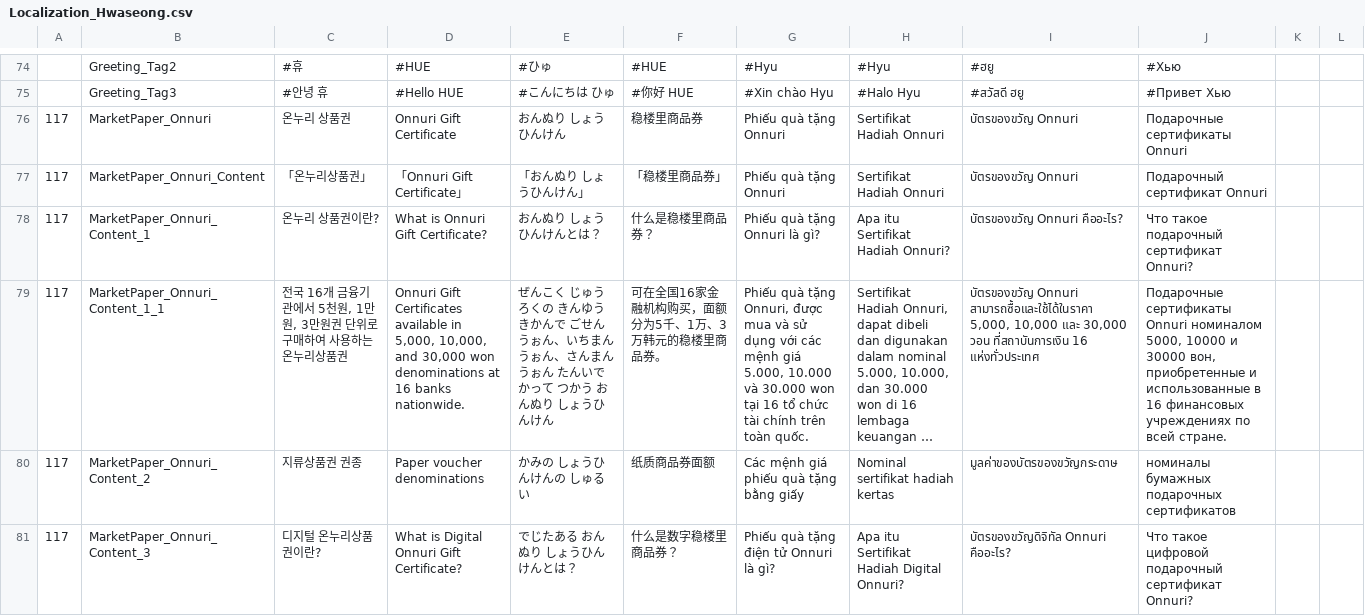
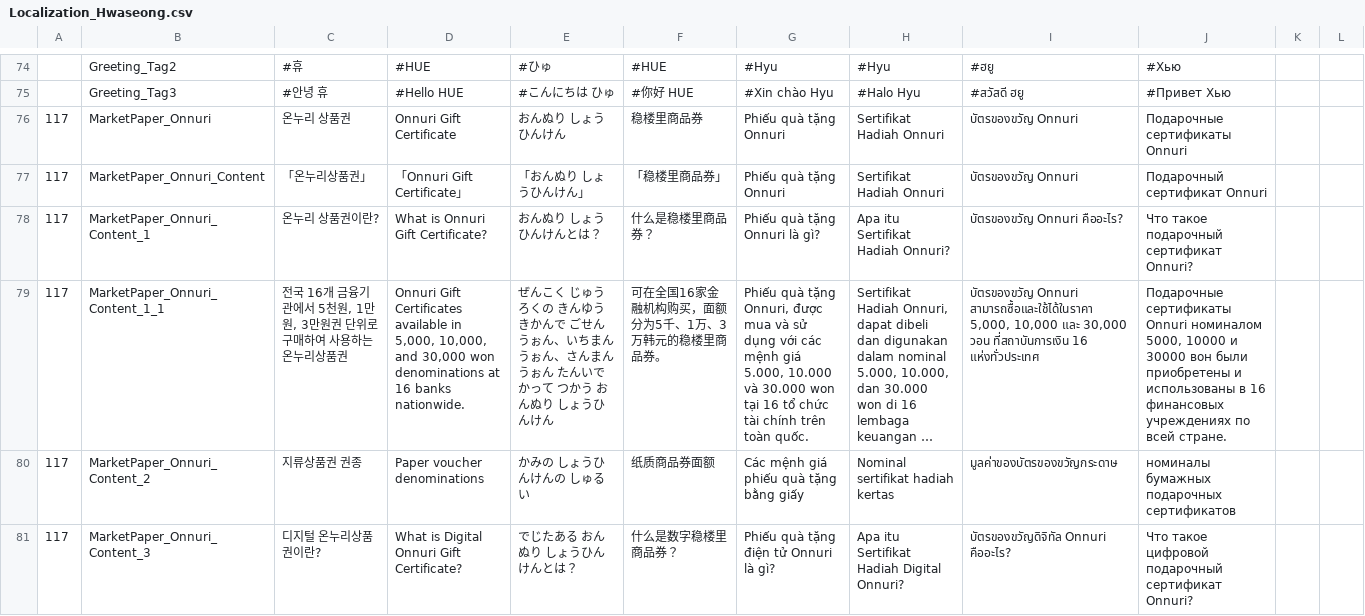
Before and after one commit to wit-project-sku/kiosk-electron, a CSV file: src/renderer/src/data/sheet-cache/Localization_Hwaseong.csv, drawn as a sheet; only a part is shown, gaps mark what is left out; long unchanged cells end in …; the diff covers the shown part only; the diff names each change by its address in the sheet, - before the commit and + after, or states it on an @@ line.

```diff
--- a/src/renderer/src/data/sheet-cache/Localization_Hwaseong.csv
+++ b/src/renderer/src/data/sheet-cache/Localization_Hwaseong.csv
-J79: …и 30000 вон, приобретенные и использованные в 16…
+J79: …и 30000 вон были приобретены и использованы в 16…
```
Also changed, not shown: 29 edited cells elsewhere in this file, src/renderer/src/data/sheet-cache/AICategory_Jeju.csv, src/renderer/src/data/sheet-cache/Localization_Jeju.csv, 19 other files.
